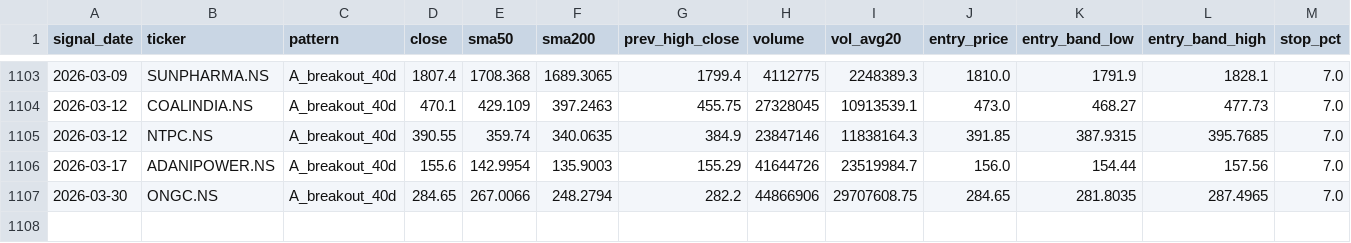
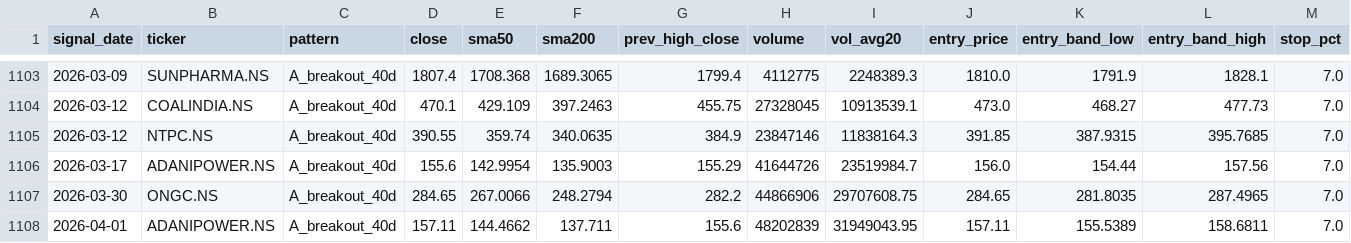
Before and after one commit to SarbariRoy/stock-operator, a CSV file: stock_triggers/data/signals_pattern_a.csv, drawn as a sheet; only a part is shown, gaps mark what is left out; rows hold the shown columns only; the diff names each change by its address in the sheet, - before the commit and + after, or states it on an @@ line.

```diff
--- a/stock_triggers/data/signals_pattern_a.csv
+++ b/stock_triggers/data/signals_pattern_a.csv
+row 1108: 2026-04-01 | ADANIPOWER.NS | A_breakout_40d | 157.11 | 144.4662 | 137.711 | 155.6 | 48202839 | 31949043.95 | 157.11 | 155.5389 | 158.6811 | 7.0
```
Also changed, not shown: stock_triggers/data/stock_scores.csv, 3 other files.
